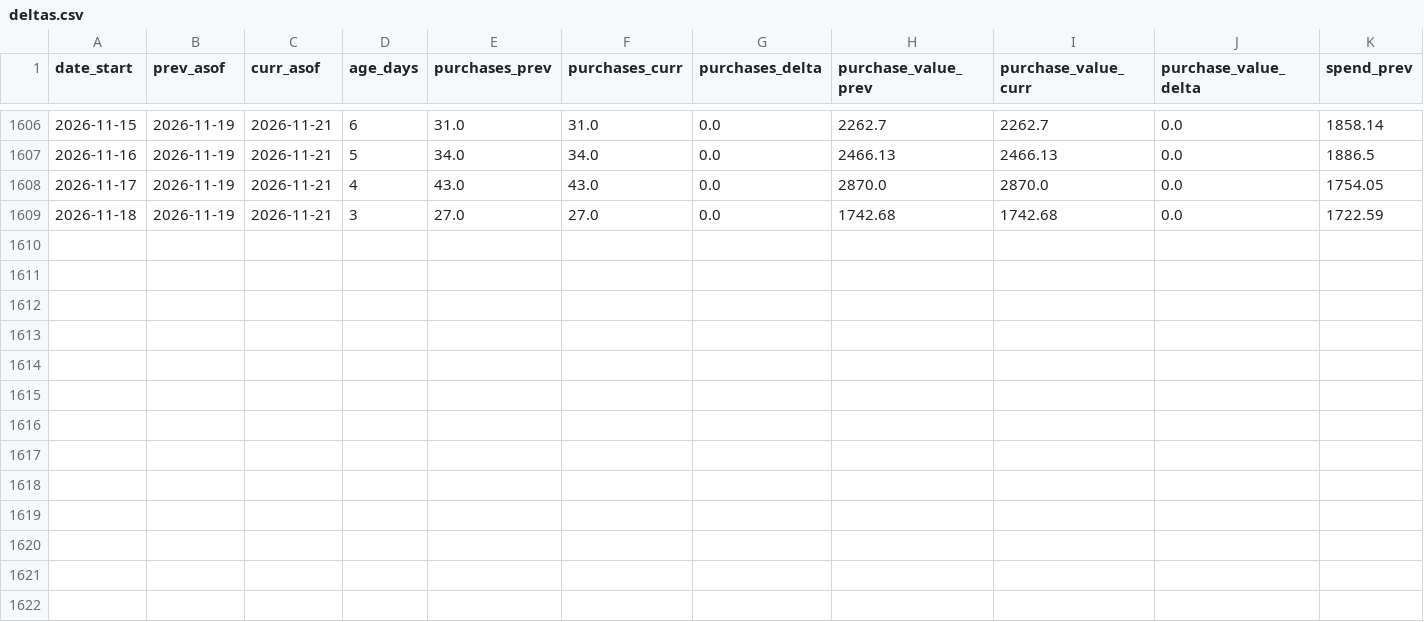
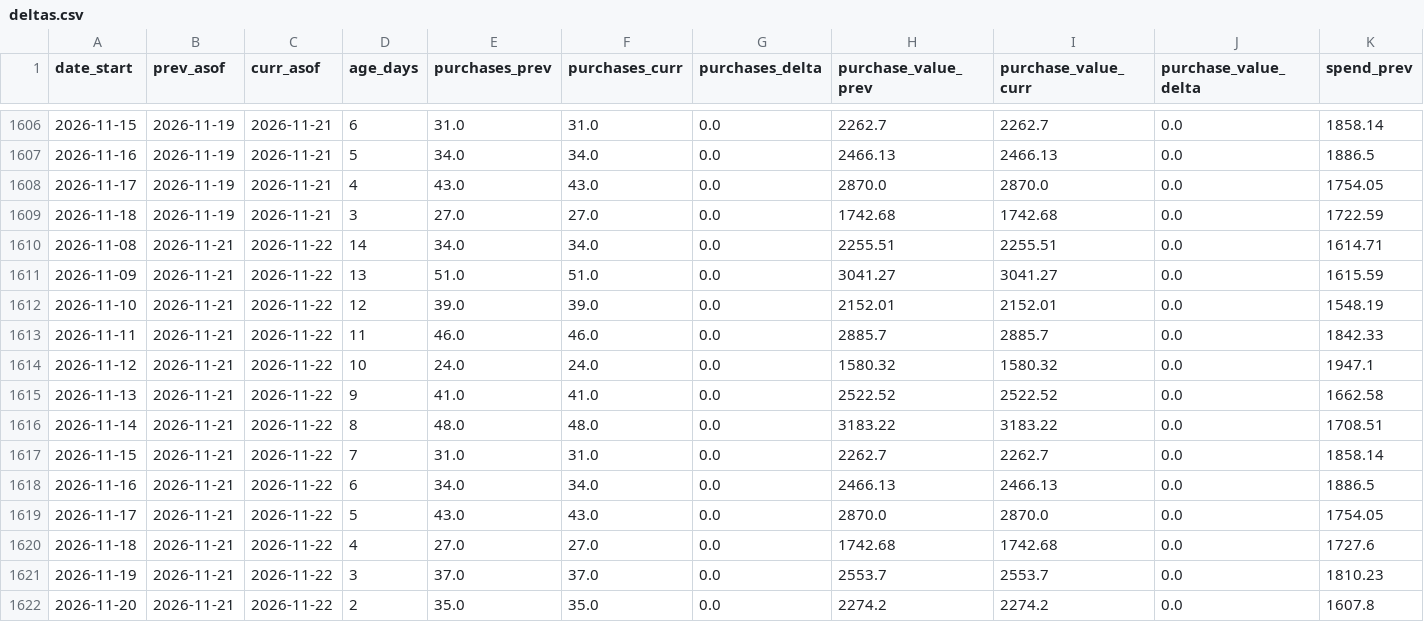
Before and after one commit to gideonscha/notmyfault, a CSV file: data/meta/backfill_observations/deltas.csv, drawn as a sheet; only a part is shown, gaps mark what is left out; rows hold the shown columns only; the diff names each change by its address in the sheet, - before the commit and + after, or states it on an @@ line.

```diff
--- a/data/meta/backfill_observations/deltas.csv
+++ b/data/meta/backfill_observations/deltas.csv
+row 1610: 2026-11-08 | 2026-11-21 | 2026-11-22 | 14 | 34.0 | 34.0 | 0.0 | 2255.51 | 2255.51 | 0.0 | 1614.71
+row 1611: 2026-11-09 | 2026-11-21 | 2026-11-22 | 13 | 51.0 | 51.0 | 0.0 | 3041.27 | 3041.27 | 0.0 | 1615.59
+row 1612: 2026-11-10 | 2026-11-21 | 2026-11-22 | 12 | 39.0 | 39.0 | 0.0 | 2152.01 | 2152.01 | 0.0 | 1548.19
+row 1613: 2026-11-11 | 2026-11-21 | 2026-11-22 | 11 | 46.0 | 46.0 | 0.0 | 2885.7 | 2885.7 | 0.0 | 1842.33
+row 1614: 2026-11-12 | 2026-11-21 | 2026-11-22 | 10 | 24.0 | 24.0 | 0.0 | 1580.32 | 1580.32 | 0.0 | 1947.1
+row 1615: 2026-11-13 | 2026-11-21 | 2026-11-22 | 9 | 41.0 | 41.0 | 0.0 | 2522.52 | 2522.52 | 0.0 | 1662.58
+row 1616: 2026-11-14 | 2026-11-21 | 2026-11-22 | 8 | 48.0 | 48.0 | 0.0 | 3183.22 | 3183.22 | 0.0 | 1708.51
+row 1617: 2026-11-15 | 2026-11-21 | 2026-11-22 | 7 | 31.0 | 31.0 | 0.0 | 2262.7 | 2262.7 | 0.0 | 1858.14
+row 1618: 2026-11-16 | 2026-11-21 | 2026-11-22 | 6 | 34.0 | 34.0 | 0.0 | 2466.13 | 2466.13 | 0.0 | 1886.5
+row 1619: 2026-11-17 | 2026-11-21 | 2026-11-22 | 5 | 43.0 | 43.0 | 0.0 | 2870.0 | 2870.0 | 0.0 | 1754.05
+row 1620: 2026-11-18 | 2026-11-21 | 2026-11-22 | 4 | 27.0 | 27.0 | 0.0 | 1742.68 | 1742.68 | 0.0 | 1727.6
+row 1621: 2026-11-19 | 2026-11-21 | 2026-11-22 | 3 | 37.0 | 37.0 | 0.0 | 2553.7 | 2553.7 | 0.0 | 1810.23
+row 1622: 2026-11-20 | 2026-11-21 | 2026-11-22 | 2 | 35.0 | 35.0 | 0.0 | 2274.2 | 2274.2 | 0.0 | 1607.8
```
Also changed, not shown: data/meta/account_daily.csv, data/meta/account_daily_demo.csv, 9 other files.
